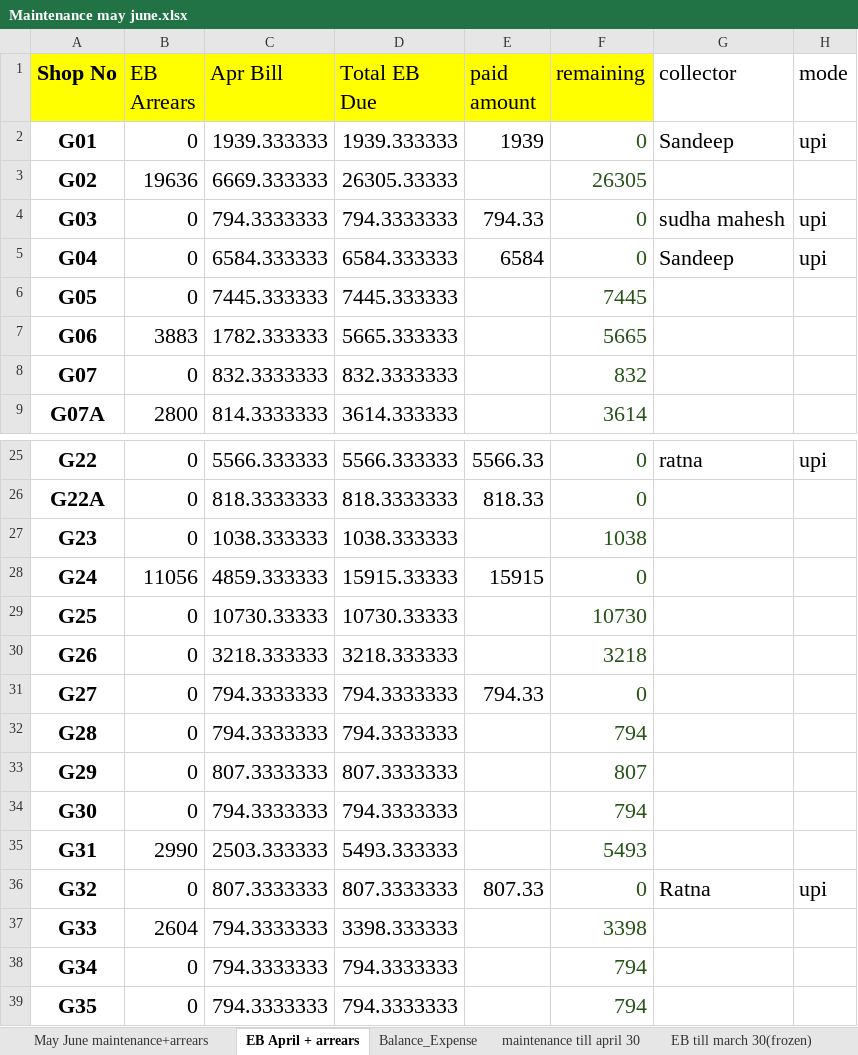
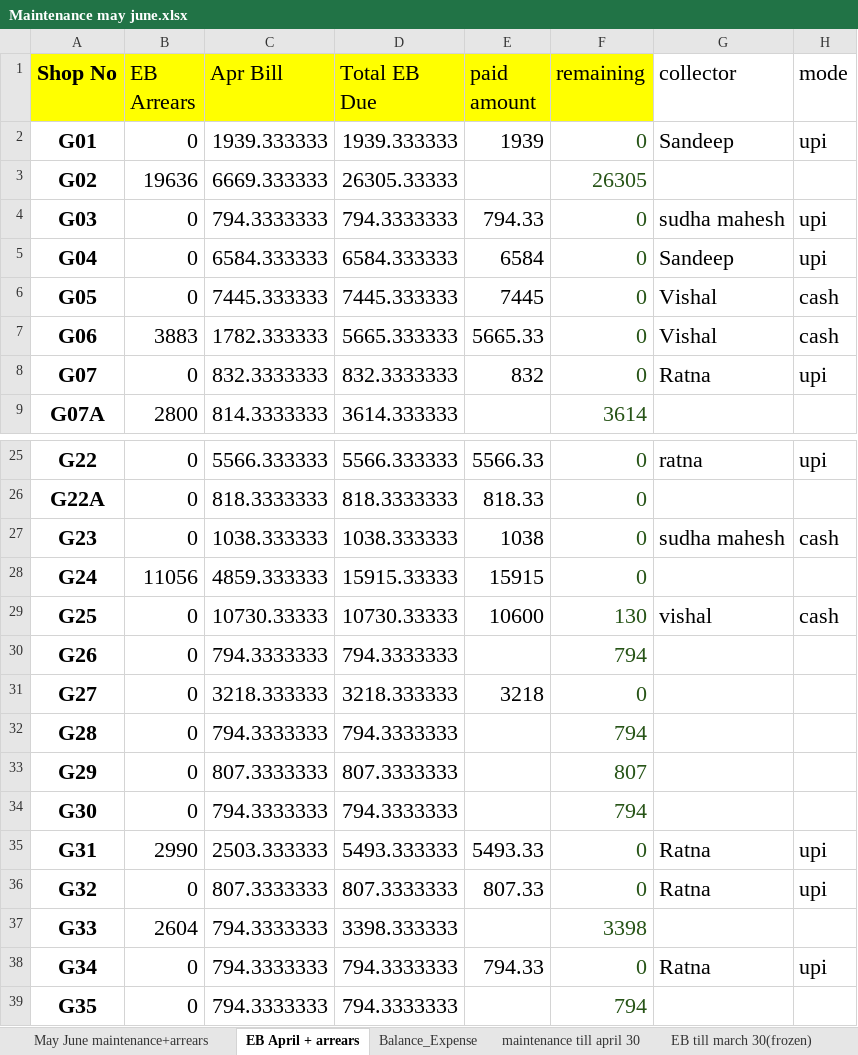
Before and after one commit to oxygenmall/maintenance, an Excel workbook: Maintenance may june.xlsx, sheet EB April + arrears, drawn as a sheet; only a part is shown, gaps mark what is left out; values as stored, in another font and other column widths than the file's, no borders; the diff covers the shown part only; the diff names each change by its address in the sheet, - before the commit and + after, or states it on an @@ line.

```diff
--- a/Maintenance may june.xlsx (sheet EB April + arrears)
+++ b/Maintenance may june.xlsx (sheet EB April + arrears)
-E6 (paid amount): (empty)
+E6 (paid amount): 7445
-F6 (remaining): 7445
+F6 (remaining): 0
-G6:G7 (collector): (empty)
+G6:G7 (collector): Vishal
-H6:H7 (mode): (empty)
+H6:H7 (mode): cash
-E7 (paid amount): (empty)
+E7 (paid amount): 5665.33
-F7 (remaining): 5665
+F7 (remaining): 0
-E8 (paid amount): (empty)
+E8 (paid amount): 832
-F8 (remaining): 832
+F8 (remaining): 0
-G8 (collector): (empty)
+G8 (collector): Ratna
-H8 (mode): (empty)
+H8 (mode): upi
-E27 (paid amount): (empty)
+E27 (paid amount): 1038
-F27 (remaining): 1038
+F27 (remaining): 0
-G27 (collector): (empty)
+G27 (collector): sudha mahesh
-H27 (mode): (empty)
+H27 (mode): cash
-E29 (paid amount): (empty)
+E29 (paid amount): 10600
-F29 (remaining): 10730
+F29 (remaining): 130
-G29 (collector): (empty)
+G29 (collector): vishal
-H29 (mode): (empty)
+H29 (mode): cash
-C30 (Apr Bill): 3218.333333
+C30 (Apr Bill): 794.3333333
-D30 (Total EB Due): 3218.333333
+D30 (Total EB Due): 794.3333333
-F30 (remaining): 3218
+F30 (remaining): 794
-C31 (Apr Bill): 794.3333333
+C31 (Apr Bill): 3218.333333
-D31 (Total EB Due): 794.3333333
+D31 (Total EB Due): 3218.333333
-E31 (paid amount): 794.33
+E31 (paid amount): 3218
-E35 (paid amount): (empty)
+E35 (paid amount): 5493.33
-F35 (remaining): 5493
+F35 (remaining): 0
-G35 (collector): (empty)
+G35 (collector): Ratna
-H35 (mode): (empty)
+H35 (mode): upi
-E38 (paid amount): (empty)
+E38 (paid amount): 794.33
-F38 (remaining): 794
+F38 (remaining): 0
-G38 (collector): (empty)
+G38 (collector): Ratna
-H38 (mode): (empty)
+H38 (mode): upi
```
Also changed, not shown: 18 edited cells elsewhere in this sheet, sheet May June maintenance+arrears, sheet Balance_Expense, 18 other files.
